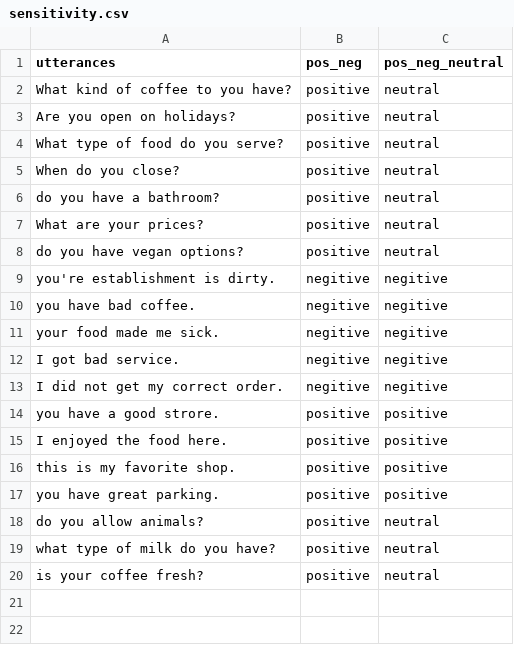
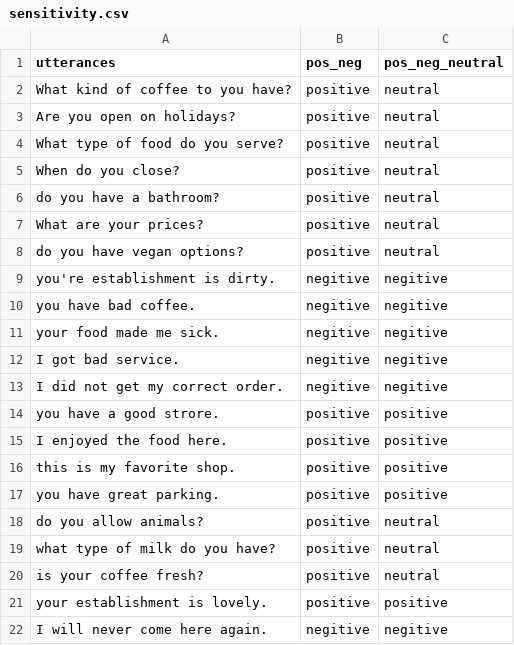
Before and after one commit to JamiPcode/sampledata, a CSV file: sensitivity.csv, drawn as a sheet.

Commit message:
Update sensitivity.csv

```diff
--- a/sensitivity.csv
+++ b/sensitivity.csv
@@ -20 +20,3 @@ what type of milk do you have?,positive,neutral
 is your coffee fresh?,positive,neutral
+your establishment is lovely.,positive,positive
+I will never come here again.,negitive,negitive
```
